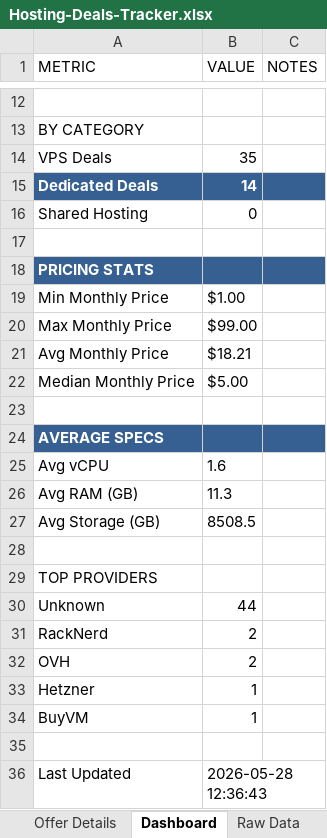
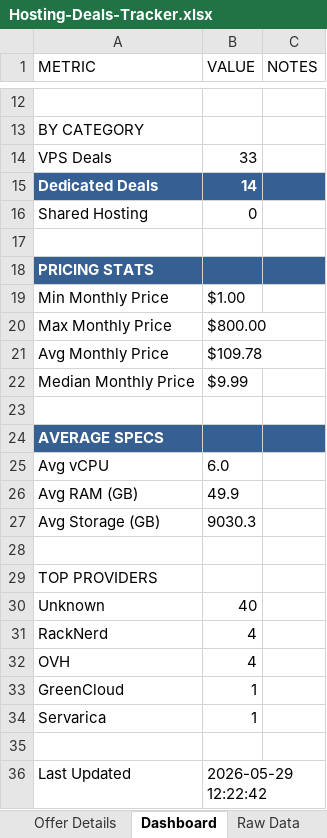
Before and after one commit to bojak83318/hosting-deals-tracker, an Excel workbook: output/Hosting-Deals-Tracker.xlsx, sheet Dashboard, drawn as a sheet; only a part is shown, gaps mark what is left out; values as stored, in another font and other column widths than the file's, no borders; the diff names each change by its address in the sheet, - before the commit and + after, or states it on an @@ line.

```diff
--- a/output/Hosting-Deals-Tracker.xlsx (sheet Dashboard)
+++ b/output/Hosting-Deals-Tracker.xlsx (sheet Dashboard)
-B14 (VALUE): 35
+B14 (VALUE): 33
-B20 (VALUE): $99.00
+B20 (VALUE): $800.00
-B21 (VALUE): $18.21
+B21 (VALUE): $109.78
-B22 (VALUE): $5.00
+B22 (VALUE): $9.99
-B25 (VALUE): 1.6
+B25 (VALUE): 6.0
-B26 (VALUE): 11.3
+B26 (VALUE): 49.9
-B27 (VALUE): 8508.5
+B27 (VALUE): 9030.3
-B30 (VALUE): 44
+B30 (VALUE): 40
-B31:B32 (VALUE): 2
+B31:B32 (VALUE): 4
-A33 (METRIC): Hetzner
+A33 (METRIC): GreenCloud
-A34 (METRIC): BuyVM
+A34 (METRIC): Servarica
-B36 (VALUE): 2026-05-28 12:36:43
+B36 (VALUE): 2026-05-29 12:22:42
```
Also changed, not shown: sheet Raw Data, sheet Deals Tracker, sheet Deduplicated View, sheet Offer Details, 1 other file.
